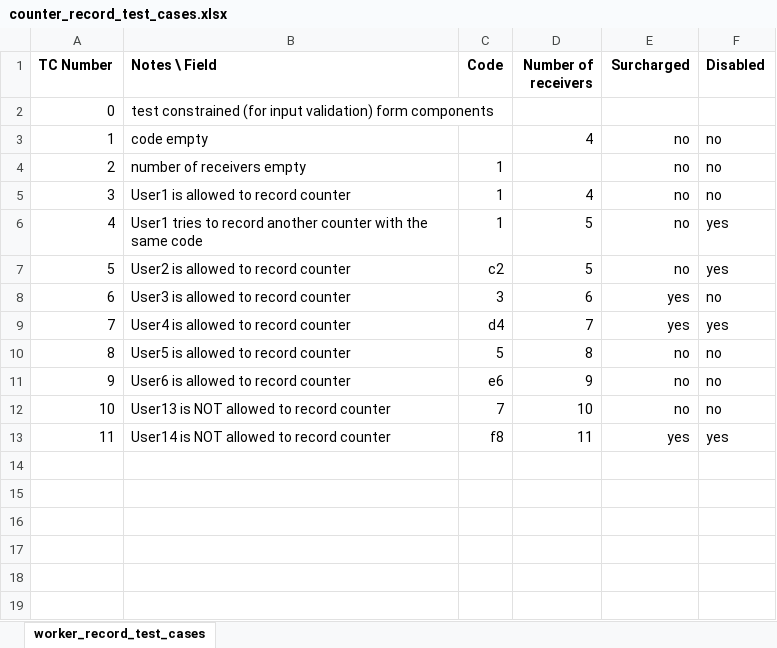
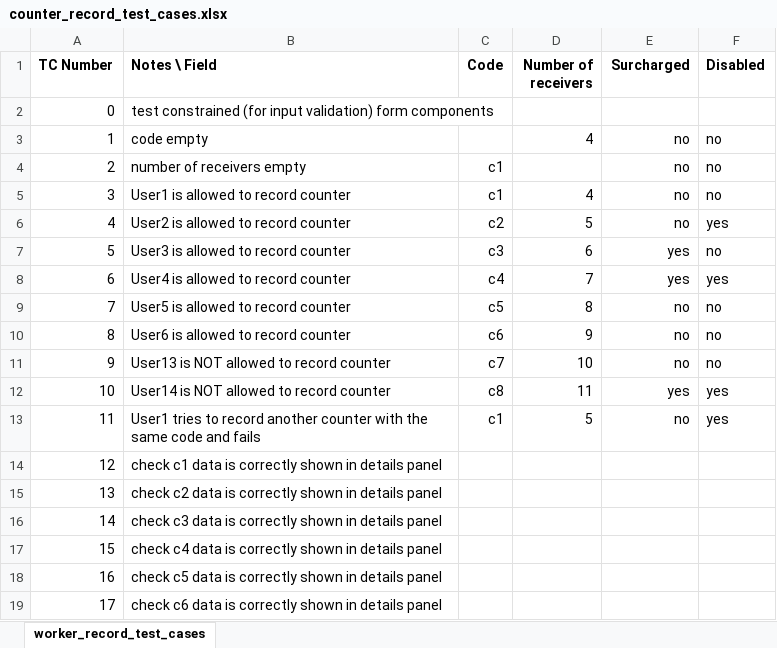
Before and after one commit to syscoopco/soberano, an Excel workbook: soberano/test_cases/counter_record_test_cases.xlsx, sheet worker_record_test_cases, drawn as a sheet; values as stored, in another font and other column widths than the file's, no borders; removed rows and columns are numbered as before the commit, all else as after; the diff names each change by its address in the sheet, - before the commit and + after, or states it on an @@ line.

```diff
--- a/soberano/test_cases/counter_record_test_cases.xlsx (sheet worker_record_test_cases)
+++ b/soberano/test_cases/counter_record_test_cases.xlsx (sheet worker_record_test_cases)
-C4:C5 (Code): 1
+C4:C5 (Code): c1
-row 6: 4 | User1 tries to record another counter with the same code | 1 | 5 | no | yes
@@ column A (TC Number) renumbered between rows 6 and 12 @@
-C7 (Code): 3
+C7 (Code): c3
-C8 (Code): d4
+C8 (Code): c4
-C9 (Code): 5
+C9 (Code): c5
-C10 (Code): e6
+C10 (Code): c6
-C11 (Code): 7
+C11 (Code): c7
-C12 (Code): f8
+C12 (Code): c8
+row 13: 11 | User1 tries to record another counter with the same code and fails | c1 | 5 | no | yes
+row 14: 12 | check c1 data is correctly shown in details panel
+row 15: 13 | check c2 data is correctly shown in details panel
+row 16: 14 | check c3 data is correctly shown in details panel
+row 17: 15 | check c4 data is correctly shown in details panel
+row 18: 16 | check c5 data is correctly shown in details panel
+row 19: 17 | check c6 data is correctly shown in details panel
```
Also changed, not shown: soberano/test_cases/responsibilities_test_cases_enriched.xlsx, 26 other files.
